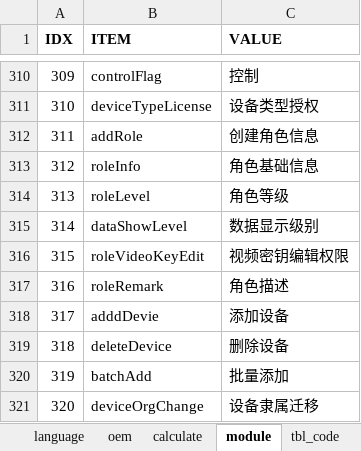
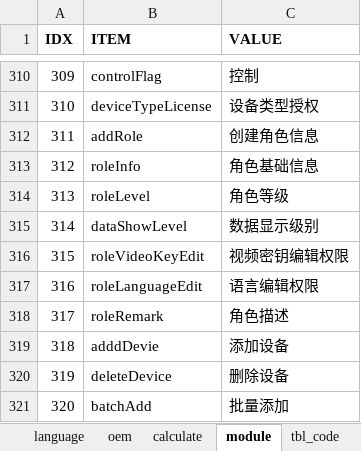
Before and after one commit to cosog/ap, an Excel workbook: WebRoot/oem/cnpc/locale/locale-zh_CN.xlsx, sheet module, drawn as a sheet; only a part is shown, gaps mark what is left out; the shorter side is filled out with more unchanged rows; values as stored, in another font and other column widths than the file's, no borders; addresses are those after the commit; the diff names each change by its address in the sheet, - before the commit and + after, or states it on an @@ line.

Commit message:
Role and organizational adjustments

```diff
--- a/WebRoot/oem/cnpc/locale/locale-zh_CN.xlsx (sheet module)
+++ b/WebRoot/oem/cnpc/locale/locale-zh_CN.xlsx (sheet module)
+row 317: 316 | roleLanguageEdit | 语言编辑权限
@@ column A (IDX) renumbered between rows 318 and 437 @@
```
Also changed, not shown: WebRoot/oem/cnpc/locale/locale-en.xlsx, 45 other files.
